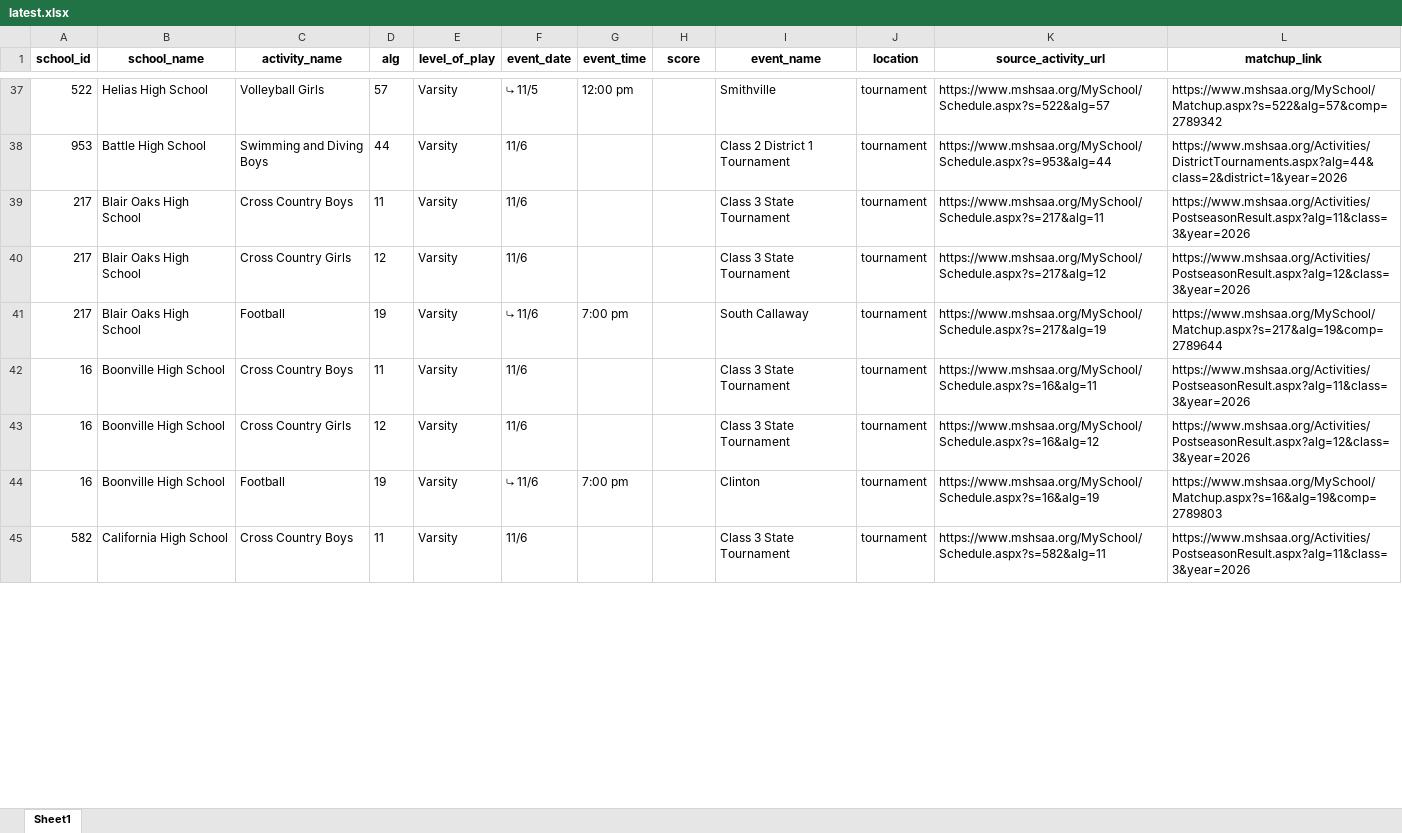
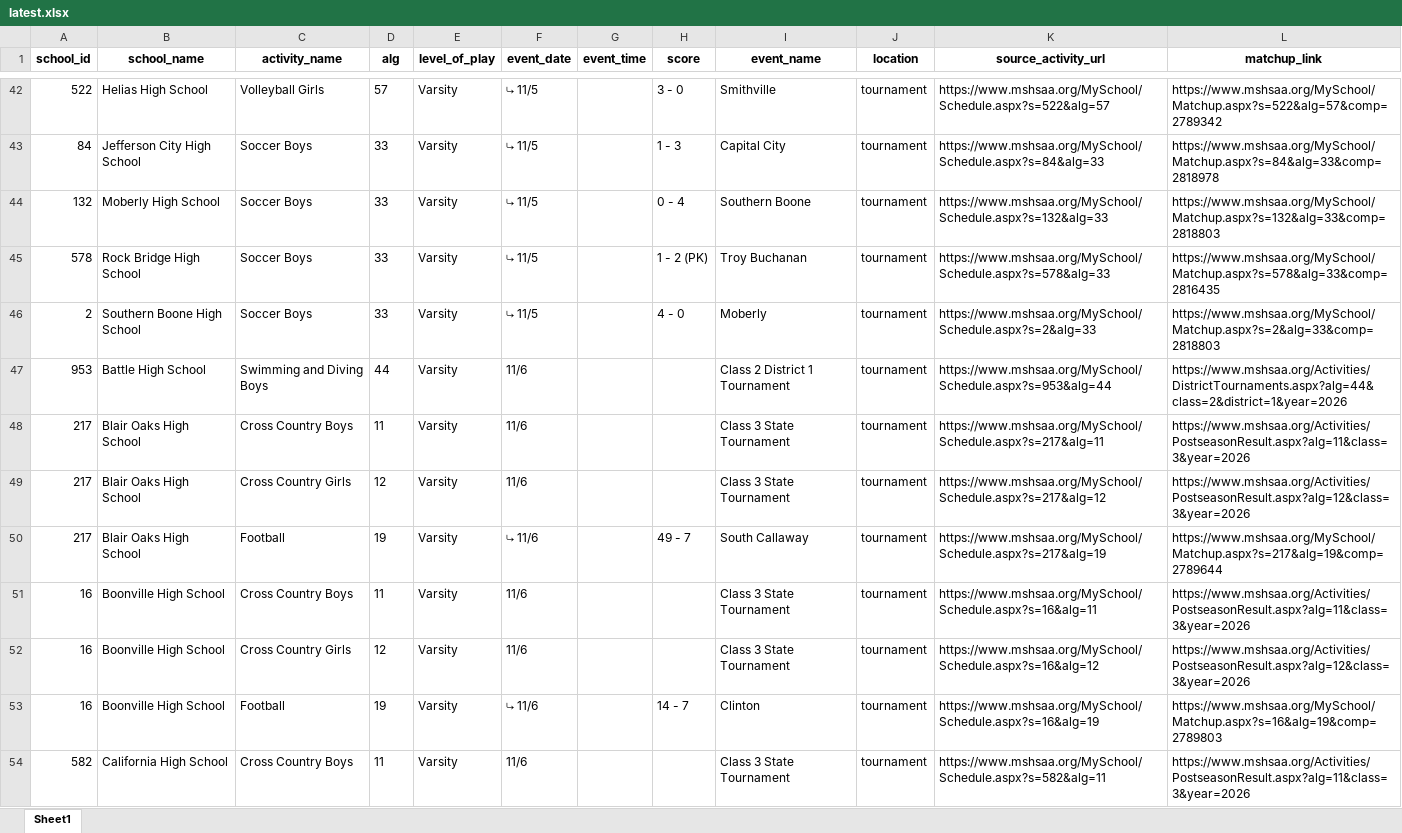
Before and after one commit to apsago/MSHAA, an Excel workbook: output/latest.xlsx, sheet Sheet1, drawn as a sheet; only a part is shown, gaps mark what is left out; values as stored, in another font and other column widths than the file's, no borders; addresses are those after the commit; the diff covers the shown part only; the diff names each change by its address in the sheet, - before the commit and + after, or states it on an @@ line.

```diff
--- a/output/latest.xlsx (sheet Sheet1)
+++ b/output/latest.xlsx (sheet Sheet1)
-G42 (event_time): 12:00 pm
+G42 (event_time): (empty)
-H42 (score): (empty)
+H42 (score): 3 - 0
+row 43: 84 | Jefferson City High School | Soccer Boys | 33 | Varsity | ⤷ 11/5 |  | 1 - 3 | Capital City | tournament | https://www.mshsaa.org/MySchool/Schedule.aspx?s=84&alg=33 | https://www.mshsaa.org/MySchool/Matchup.aspx?s=84&alg=33&comp=2818978
+row 44: 132 | Moberly High School | Soccer Boys | 33 | Varsity | ⤷ 11/5 |  | 0 - 4 | Southern Boone | tournament | https://www.mshsaa.org/MySchool/Schedule.aspx?s=132&alg=33 | https://www.mshsaa.org/MySchool/Matchup.aspx?s=132&alg=33&comp=2818803
+row 45: 578 | Rock Bridge High School | Soccer Boys | 33 | Varsity | ⤷ 11/5 |  | 1 - 2 (PK) | Troy Buchanan | tournament | https://www.mshsaa.org/MySchool/Schedule.aspx?s=578&alg=33 | https://www.mshsaa.org/MySchool/Matchup.aspx?s=578&alg=33&comp=2816435
+row 46: 2 | Southern Boone High School | Soccer Boys | 33 | Varsity | ⤷ 11/5 |  | 4 - 0 | Moberly | tournament | https://www.mshsaa.org/MySchool/Schedule.aspx?s=2&alg=33 | https://www.mshsaa.org/MySchool/Matchup.aspx?s=2&alg=33&comp=2818803
-G50 (event_time): 7:00 pm
+G50 (event_time): (empty)
-H50 (score): (empty)
+H50 (score): 49 - 7
-G53 (event_time): 7:00 pm
+G53 (event_time): (empty)
-H53 (score): (empty)
+H53 (score): 14 - 7
```
Also changed, not shown: 39 added rows, 27 removed rows and 110 edited cells elsewhere in this sheet, 3 other files.
